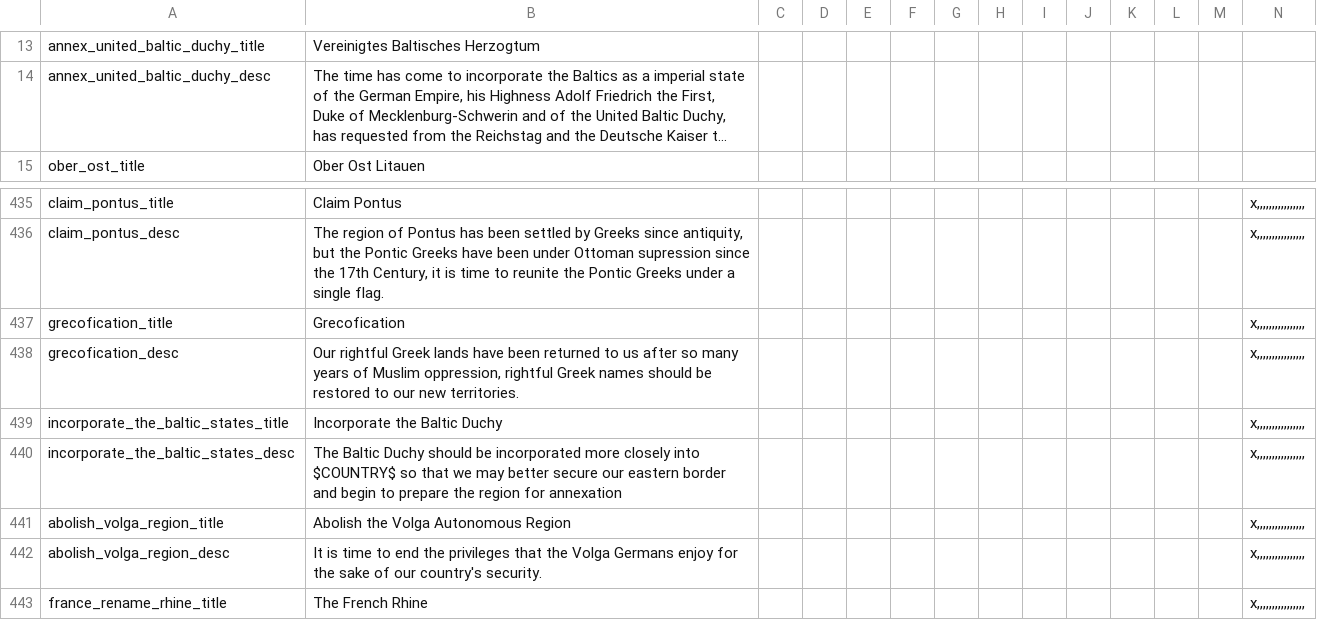
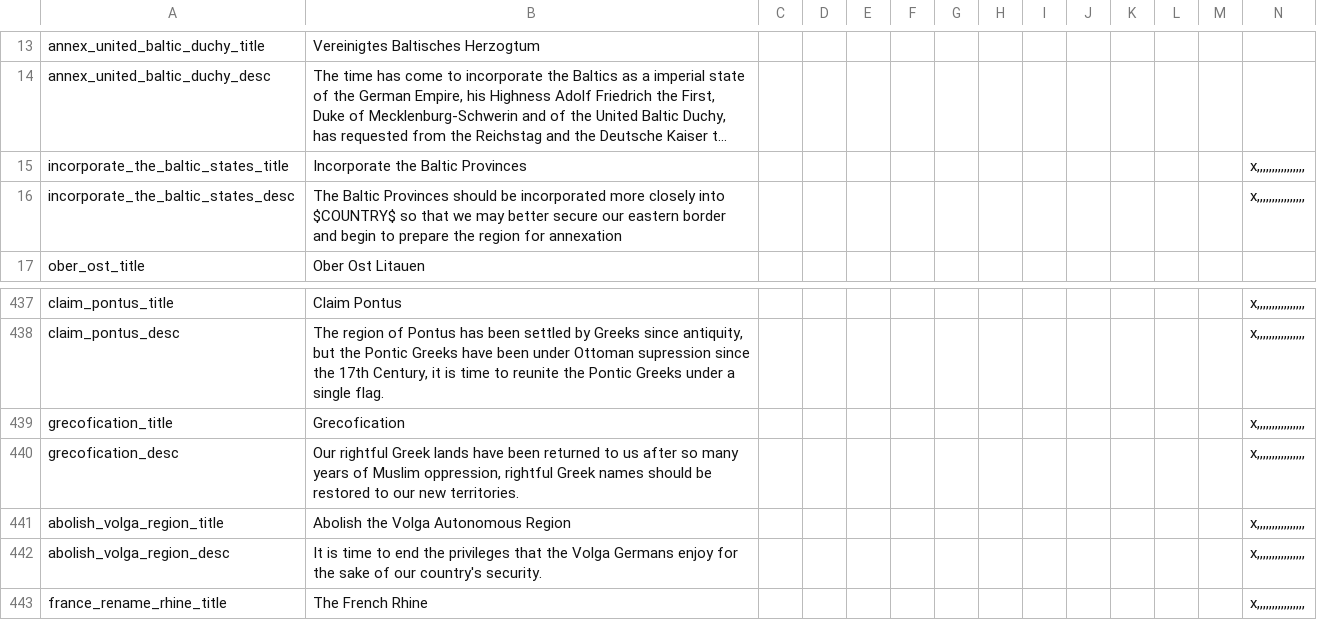
Before and after one commit to SighPie/HFM, a CSV file: HFM/localisation/FlavoursMod_decisions.csv, drawn as a sheet; only a part is shown, gaps mark what is left out; long unchanged cells end in …; removed rows and columns are numbered as before the commit, all else as after; rows hold the shown columns only; the diff names each change by its address in the sheet, - before the commit and + after, or states it on an @@ line.

```diff
--- a/HFM/localisation/FlavoursMod_decisions.csv
+++ b/HFM/localisation/FlavoursMod_decisions.csv
+row 15: incorporate_the_baltic_states_title | Incorporate the Baltic Provinces |  |  |  |  |  |  |  |  |  |  |  | x,,,,,,,,,,,,,,,,
+row 16: incorporate_the_baltic_states_desc | The Baltic Provinces should be incorporated more closely into $COUNTRY$ so that we may better secure our eastern border and begin to prepare the region for annexation |  |  |  |  |  |  |  |  |  |  |  | x,,,,,,,,,,,,,,,,
-row 439: incorporate_the_baltic_states_title | Incorporate the Baltic Duchy |  |  |  |  |  |  |  |  |  |  |  | x,,,,,,,,,,,,,,,,
-row 440: incorporate_the_baltic_states_desc | The Baltic Duchy should be incorporated more closely into $COUNTRY$ so that we may better secure our eastern border and begin to prepare the region for annexation |  |  |  |  |  |  |  |  |  |  |  | x,,,,,,,,,,,,,,,,
```
Also changed, not shown: HFM/localisation/00_HPM_decisions.csv, HFM/localisation/00_HPM_modifiers.csv, 28 other files.
